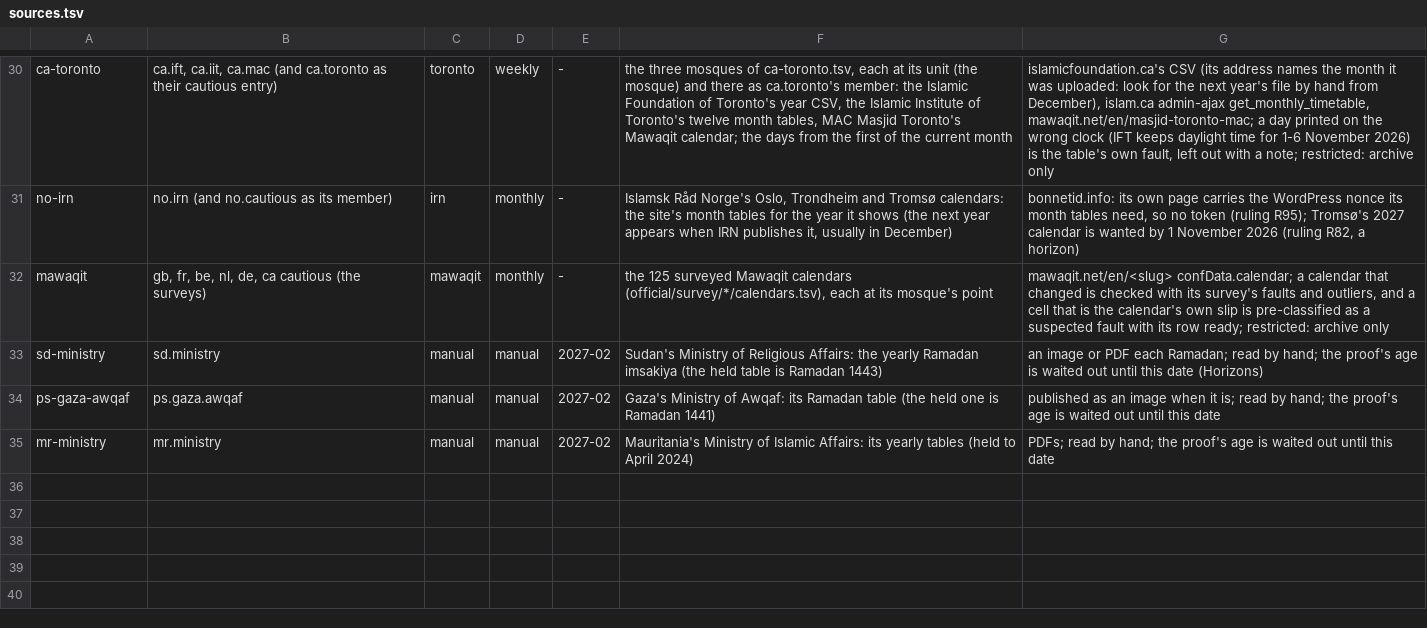
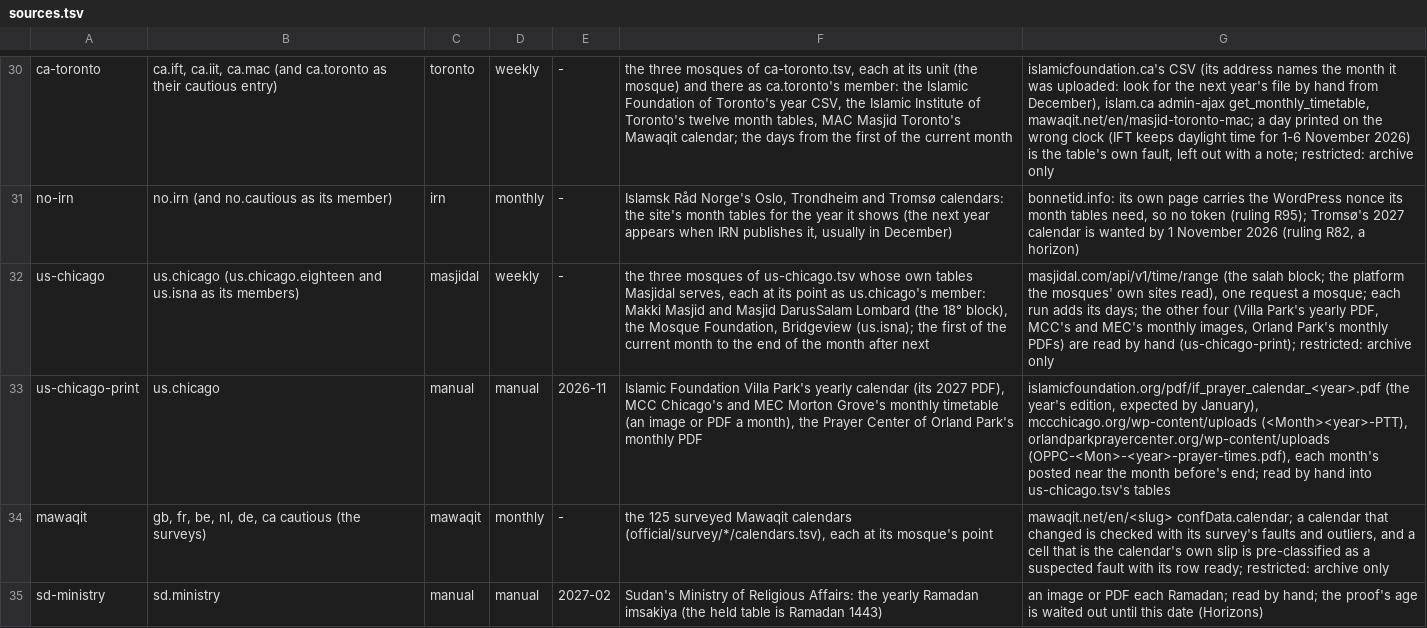
Before and after one commit to MohamedAbulgasem/Taqwa, a TSV file: tools/timetables/official/monitor/sources.tsv, drawn as a sheet; only a part is shown, gaps mark what is left out; the shorter side is filled out with more unchanged rows; the diff names each change by its address in the sheet, - before the commit and + after, or states it on an @@ line.

Commit message:
Monitor: Chicago's Masjidal tables (us-chicago), and a convention member's table checked as its member row
Three of us-chicago.tsv's seven mosques serve their own tables through
Masjidal (AthanPlus), the platform their sites read: Makki Masjid and Masjid
DarusSalam Lombard (the 18-degree block) and the Mosque Foundation, Bridgeview
(us.isna). The new fetcher asks each once for the first of the current month
to the end of the month after next, refuses a reply that is not exactly those
days in order, each on its printed weekday, leaves out a day out of order
(partial) and days printed on the wrong clock around a change of
America/Chicago's (the toronto fetcher's check), and adds its days to the
held table. Villa Park's yearly PDF, MCC's and MEC's monthly images and
Orland Park's monthly PDFs are a manual row (us-chicago-print).

The 18-degree block, us.chicago.eighteen, is a convention member with no
registry entry, so the check refused its tables. TableCheck now plans such a
table, given a point, as the member row of the cautious entry Automatic
follows there (us.chicago), as the gate's own rows hold it; with no point, or
where Automatic lists no such member, it is still refused.

Real try into a throwaway copy of the archive: 3 requests, 92 days each
(October to December 2026, November whole); DarusSalam's Masjidal September
is cell for cell its PDF the gate holds, the Mosque Foundation's October and
December the held ones, Makki's December too (its October moved by a minute
here and there since the capture). The partial check: all three fine, none
early, as us.chicago's members and the Mosque Foundation as us.isna. Tests
with invented data; TableCheckTest green.

```diff
--- a/tools/timetables/official/monitor/sources.tsv
+++ b/tools/timetables/official/monitor/sources.tsv
+row 32: us-chicago | us.chicago (us.chicago.eighteen and us.isna as its members) | masjidal | weekly | - | the three mosques of us-chicago.tsv whose own tables Masjidal serves, each at its point as us.chicago's member: Makki Masjid and Masjid DarusSalam Lombard (the 18° block), the Mosque Foundation, Bridgeview (us.isna); the first of the current month to the end of the month after next | masjidal.com/api/v1/time/range (the salah block; the platform the mosques' own sites read), one request a mosque; each run adds its days; the other four (Villa Park's yearly PDF, MCC's and MEC's monthly images, Orland Park's monthly PDFs) are read by hand (us-chicago-print); restricted: archive only
+row 33: us-chicago-print | us.chicago | manual | manual | 2026-11 | Islamic Foundation Villa Park's yearly calendar (its 2027 PDF), MCC Chicago's and MEC Morton Grove's monthly timetable (an image or PDF a month), the Prayer Center of Orland Park's monthly PDF | islamicfoundation.org/pdf/if_prayer_calendar_<year>.pdf (the year's edition, expected by January), mccchicago.org/wp-content/uploads (<Month><year>-PTT), orlandparkprayercenter.org/wp-content/uploads (OPPC-<Mon>-<year>-prayer-times.pdf), each month's posted near the month before's end; read by hand into us-chicago.tsv's tables
```
Also changed, not shown: 4 other files.
